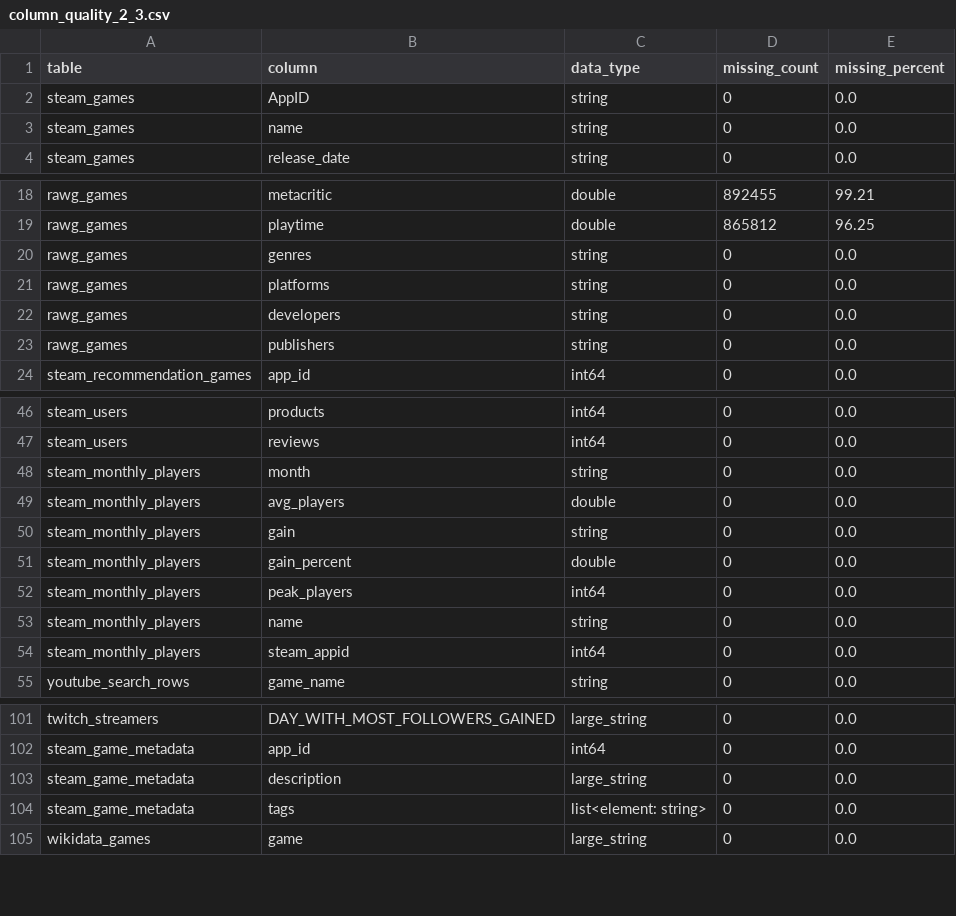
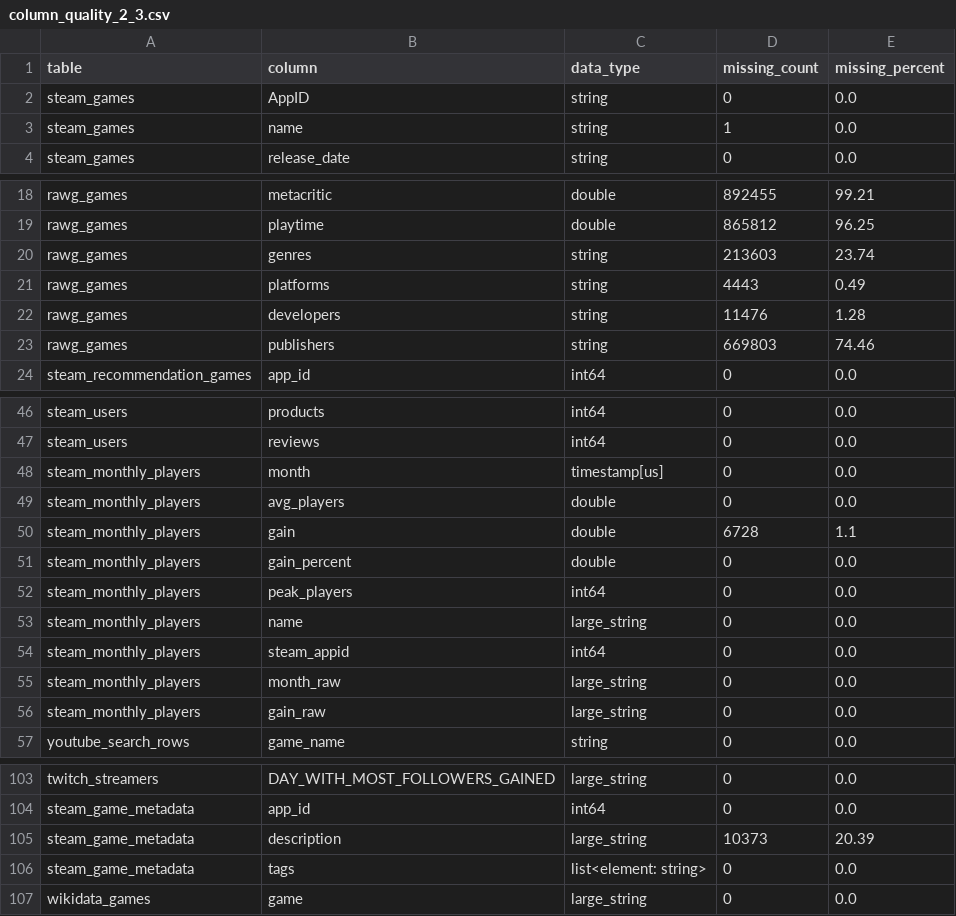
Before and after one commit to Dani-ldyaev/gaming-data-analysis, a CSV file: docs/data_quality/column_quality_2_3.csv, drawn as a sheet; only a part is shown, gaps mark what is left out; the diff covers the shown part only.

```diff
--- a/docs/data_quality/column_quality_2_3.csv
+++ b/docs/data_quality/column_quality_2_3.csv
@@ -2,3 +2,3 @@
 steam_games,AppID,string,0,0.0
-steam_games,name,string,0,0.0
+steam_games,name,string,1,0.0
 steam_games,release_date,string,0,0.0
@@ -19,6 +19,6 @@ rawg_games,metacritic,double,892455,99.21
 rawg_games,playtime,double,865812,96.25
-rawg_games,genres,string,0,0.0
-rawg_games,platforms,string,0,0.0
-rawg_games,developers,string,0,0.0
-rawg_games,publishers,string,0,0.0
+rawg_games,genres,string,213603,23.74
+rawg_games,platforms,string,4443,0.49
+rawg_games,developers,string,11476,1.28
+rawg_games,publishers,string,669803,74.46
 steam_recommendation_games,app_id,int64,0,0.0
@@ -47,9 +47,11 @@ steam_users,products,int64,0,0.0
 steam_users,reviews,int64,0,0.0
-steam_monthly_players,month,string,0,0.0
+steam_monthly_players,month,timestamp[us],0,0.0
 steam_monthly_players,avg_players,double,0,0.0
-steam_monthly_players,gain,string,0,0.0
+steam_monthly_players,gain,double,6728,1.1
 steam_monthly_players,gain_percent,double,0,0.0
 steam_monthly_players,peak_players,int64,0,0.0
-steam_monthly_players,name,string,0,0.0
+steam_monthly_players,name,large_string,0,0.0
 steam_monthly_players,steam_appid,int64,0,0.0
+steam_monthly_players,month_raw,large_string,0,0.0
+steam_monthly_players,gain_raw,large_string,0,0.0
 youtube_search_rows,game_name,string,0,0.0
@@ -102,3 +104,3 @@ twitch_streamers,DAY_WITH_MOST_FOLLOWERS_GAINED,large_string,0,0.0
 steam_game_metadata,app_id,int64,0,0.0
-steam_game_metadata,description,large_string,0,0.0
+steam_game_metadata,description,large_string,10373,20.39
 steam_game_metadata,tags,list<element: string>,0,0.0
```
Also changed, not shown: 1 edited cell elsewhere in this file, docs/data_quality/table_summary_2_3.csv, 4 other files.
